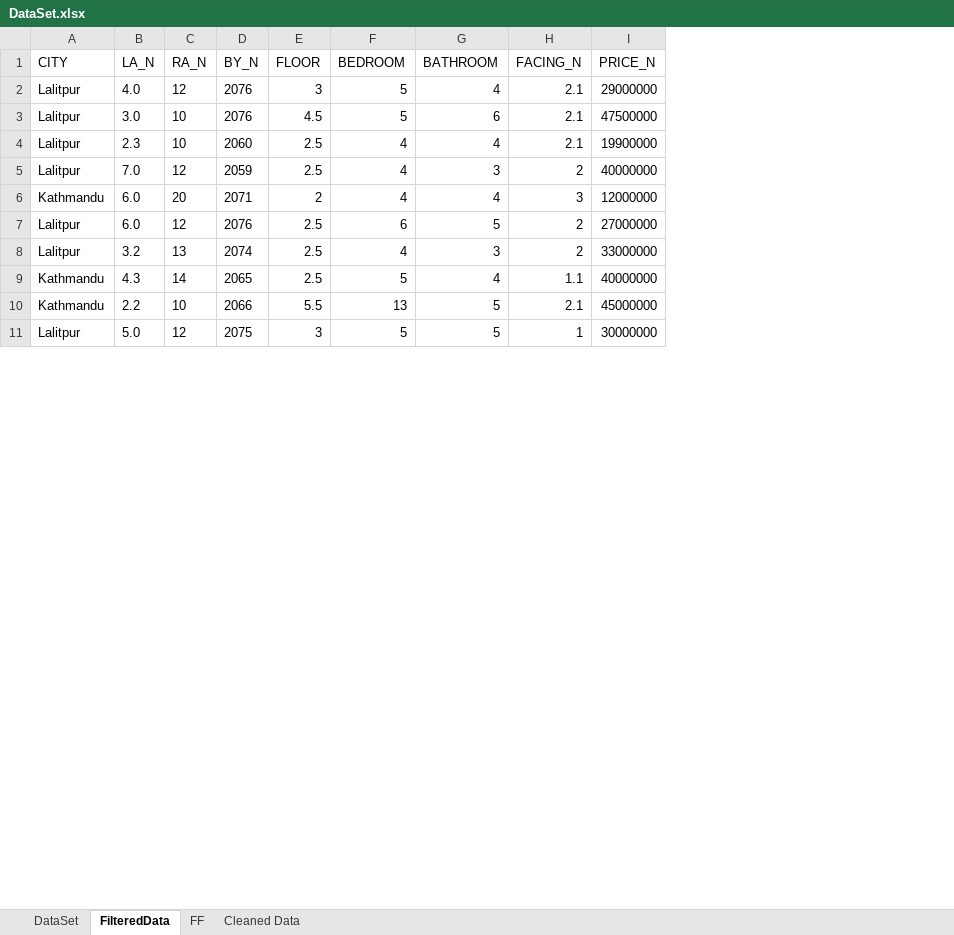
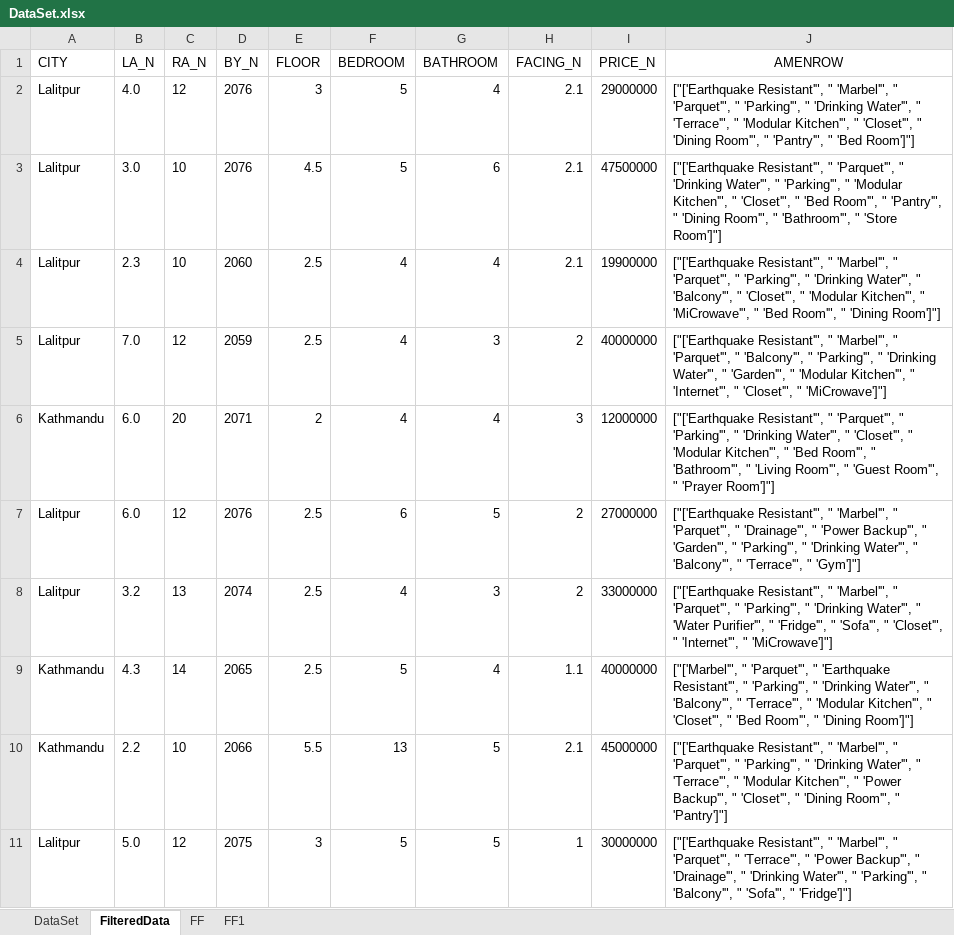
Before and after one commit to hotrice37/hppserver, an Excel workbook: Data/DataSet.xlsx, sheet FilteredData, drawn as a sheet; only a part is shown; values as stored, in another font and other column widths than the file's, no borders; the diff covers the shown part only; the diff names each change by its address in the sheet, - before the commit and + after, or states it on an @@ line.

```diff
--- a/Data/DataSet.xlsx (sheet FilteredData)
+++ b/Data/DataSet.xlsx (sheet FilteredData)
-sheet tab: Cleaned Data
+sheet tab: FF1
+column J (AMENROW), rows 2-11: ["['Earthquake Resistant'", " 'Marbel'", " 'Parquet'", " 'Parking'", " 'Drinking Water'", " 'Terrace'", " 'Modular Kitchen'", " 'Closet'", " 'Dining Room'", " 'Pantry'", " 'Bed Room']"] | ["['Earthquake Resistant'", " 'Parquet'", " 'Drinking Water'", " 'Parking'", " 'Modular Kitchen'", " 'Closet'", " 'Bed Room'", " 'Pantry'", " 'Dining Room'", " 'Bathroom'", " 'Store Room']"] | ["['Earthquake Resistant'", " 'Marbel'", " 'Parquet'", " 'Parking'", " 'Drinking Water'", " 'Balcony'", " 'Closet'", " 'Modular Kitchen'", " 'MiCrowave'", " 'Bed Room'", " 'Dining Room']"] | ["['Earthquake Resistant'", " 'Marbel'", " 'Parquet'", " 'Balcony'", " 'Parking'", " 'Drinking Water'", " 'Garden'", " 'Modular Kitchen'", " 'Internet'", " 'Closet'", " 'MiCrowave']"] | ["['Earthquake Resistant'", " 'Parquet'", " 'Parking'", " 'Drinking Water'", " 'Closet'", " 'Modular Kitchen'", " 'Bed Room'", " 'Bathroom'", " 'Living Room'", " 'Guest Room'", " 'Prayer Room']"] | ["['Earthquake Resistant'", " 'Marbel'", " 'Parquet'", " 'Drainage'", " 'Power Backup'", " 'Garden'", " 'Parking'", " 'Drinking Water'", " 'Balcony'", " 'Terrace'", " 'Gym']"] | ["['Earthquake Resistant'", " 'Marbel'", " 'Parquet'", " 'Parking'", " 'Drinking Water'", " 'Water Purifier'", " 'Fridge'", " 'Sofa'", " 'Closet'", " 'Internet'", " 'MiCrowave']"] | ["['Marbel'", " 'Parquet'", " 'Earthquake Resistant'", " 'Parking'", " 'Drinking Water'", " 'Balcony'", " 'Terrace'", " 'Modular Kitchen'", " 'Closet'", " 'Bed Room'", " 'Dining Room']"] | ["['Earthquake Resistant'", " 'Marbel'", " 'Parquet'", " 'Parking'", " 'Drinking Water'", " 'Terrace'", " 'Modular Kitchen'", " 'Power Backup'", " 'Closet'", " 'Dining Room'", " 'Pantry']"] | ["['Earthquake Resistant'", " 'Marbel'", " 'Parquet'", " 'Terrace'", " 'Power Backup'", " 'Drainage'", " 'Drinking Water'", " 'Parking'", " 'Balcony'", " 'Sofa'", " 'Fridge']"]
```
Also changed, not shown: 707 added rows elsewhere in this sheet, sheet FF1, sheet FF, 2 other files.
